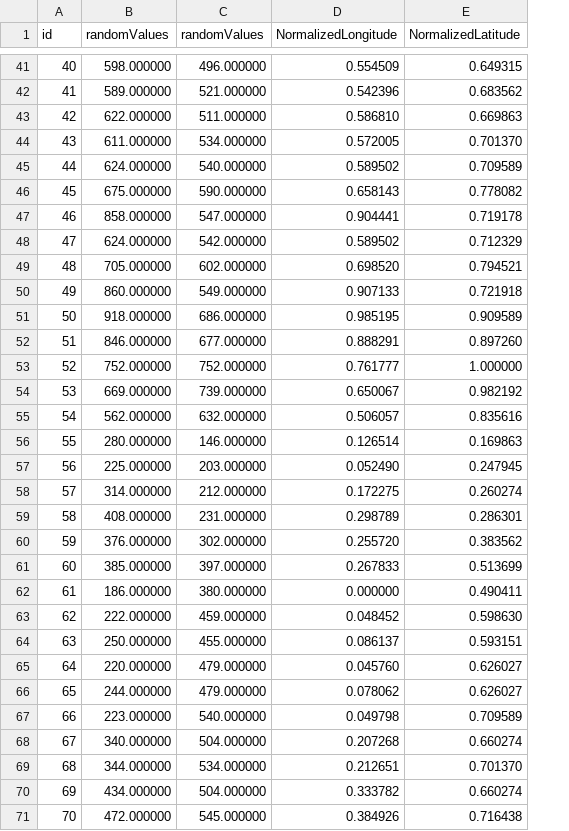
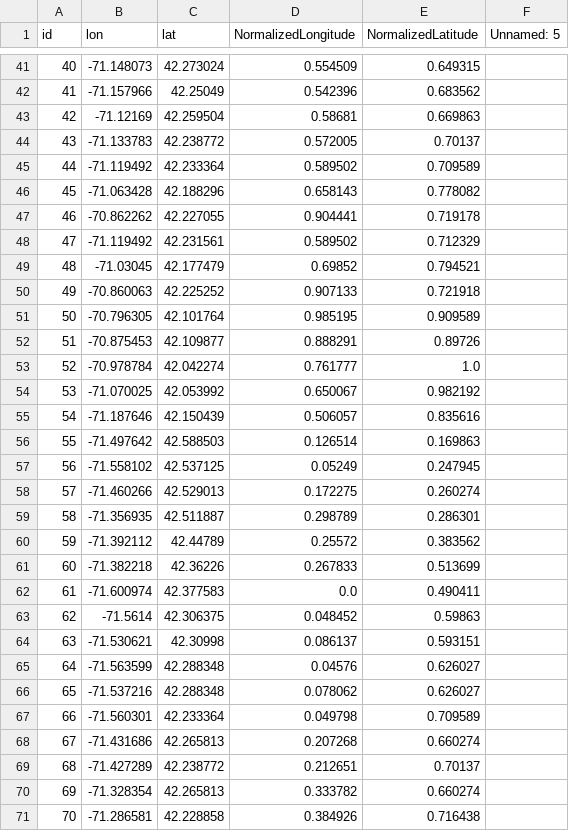
Before and after one commit to wrjodjana/resilient-routes, a CSV file: dataset/sta_EMA/modified_coord.csv, drawn as a sheet; only a part is shown, gaps mark what is left out; removed rows and columns are numbered as before the commit, all else as after; the diff covers the shown part only; the diff names each change by its address in the sheet, - before the commit and + after, or states it on an @@ line.

```diff
--- a/dataset/sta_EMA/modified_coord.csv
+++ b/dataset/sta_EMA/modified_coord.csv
-column B (randomValues), rows 41-71: 598.000000 | 589.000000 | 622.000000 | 611.000000 | 624.000000 | 675.000000 | 858.000000 | 624.000000 | 705.000000 | 860.000000 | 918.000000 | 846.000000 | 752.000000 | 669.000000 | 562.000000 | 280.000000 | 225.000000 | 314.000000 | 408.000000 | 376.000000 | 385.000000 | 186.000000 | 222.000000 | 250.000000 | 220.000000 | 244.000000 | 223.000000 | 340.000000 | 344.000000 | 434.000000 | 472.000000
-column C (randomValues), rows 41-71: 496.000000 | 521.000000 | 511.000000 | 534.000000 | 540.000000 | 590.000000 | 547.000000 | 542.000000 | 602.000000 | 549.000000 | 686.000000 | 677.000000 | 752.000000 | 739.000000 | 632.000000 | 146.000000 | 203.000000 | 212.000000 | 231.000000 | 302.000000 | 397.000000 | 380.000000 | 459.000000 | 455.000000 | 479.000000 | 479.000000 | 540.000000 | 504.000000 | 534.000000 | 504.000000 | 545.000000
+column B (lon), rows 41-71: -71.148073 | -71.157966 | -71.12169 | -71.133783 | -71.119492 | -71.063428 | -70.862262 | -71.119492 | -71.03045 | -70.860063 | -70.796305 | -70.875453 | -70.978784 | -71.070025 | -71.187646 | -71.497642 | -71.558102 | -71.460266 | -71.356935 | -71.392112 | -71.382218 | -71.600974 | -71.5614 | -71.530621 | -71.563599 | -71.537216 | -71.560301 | -71.431686 | -71.427289 | -71.328354 | -71.286581
+column C (lat), rows 41-71: 42.273024 | 42.25049 | 42.259504 | 42.238772 | 42.233364 | 42.188296 | 42.227055 | 42.231561 | 42.177479 | 42.225252 | 42.101764 | 42.109877 | 42.042274 | 42.053992 | 42.150439 | 42.588503 | 42.537125 | 42.529013 | 42.511887 | 42.44789 | 42.36226 | 42.377583 | 42.306375 | 42.30998 | 42.288348 | 42.288348 | 42.233364 | 42.265813 | 42.238772 | 42.265813 | 42.228858
+column F (Unnamed: 5), empty
-D43 (NormalizedLongitude): 0.586810
+D43 (NormalizedLongitude): 0.58681
-E44 (NormalizedLatitude): 0.701370
+E44 (NormalizedLatitude): 0.70137
-D49 (NormalizedLongitude): 0.698520
+D49 (NormalizedLongitude): 0.69852
-E52 (NormalizedLatitude): 0.897260
+E52 (NormalizedLatitude): 0.89726
-E53 (NormalizedLatitude): 1.000000
+E53 (NormalizedLatitude): 1.0
-D57 (NormalizedLongitude): 0.052490
+D57 (NormalizedLongitude): 0.05249
-D60 (NormalizedLongitude): 0.255720
+D60 (NormalizedLongitude): 0.25572
-D62 (NormalizedLongitude): 0.000000
+D62 (NormalizedLongitude): 0.0
-E63 (NormalizedLatitude): 0.598630
+E63 (NormalizedLatitude): 0.59863
-D65 (NormalizedLongitude): 0.045760
+D65 (NormalizedLongitude): 0.04576
-E69 (NormalizedLatitude): 0.701370
+E69 (NormalizedLatitude): 0.70137
```
Also changed, not shown: 14 edited cells elsewhere in this file, dataset/sta_EMA/converted_coordinates.csv, 5 other files.
